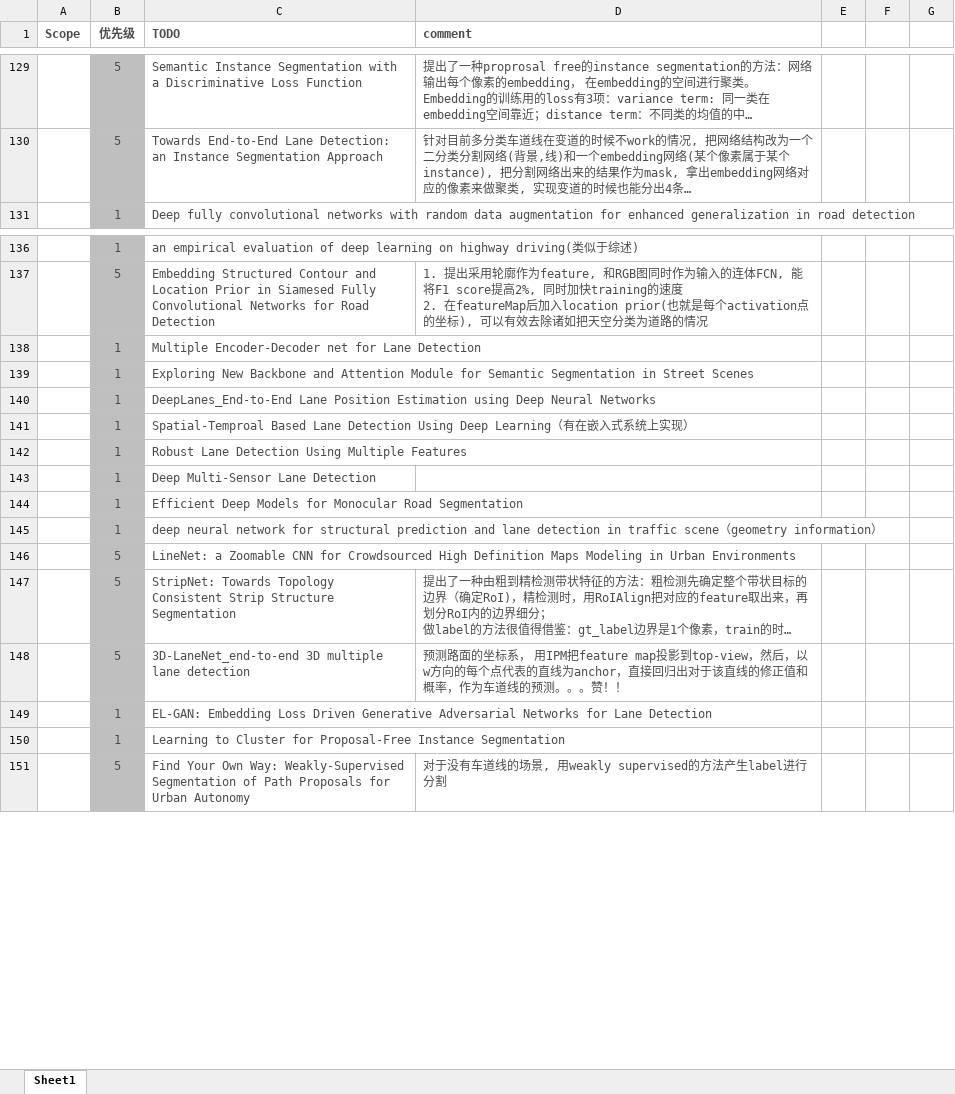
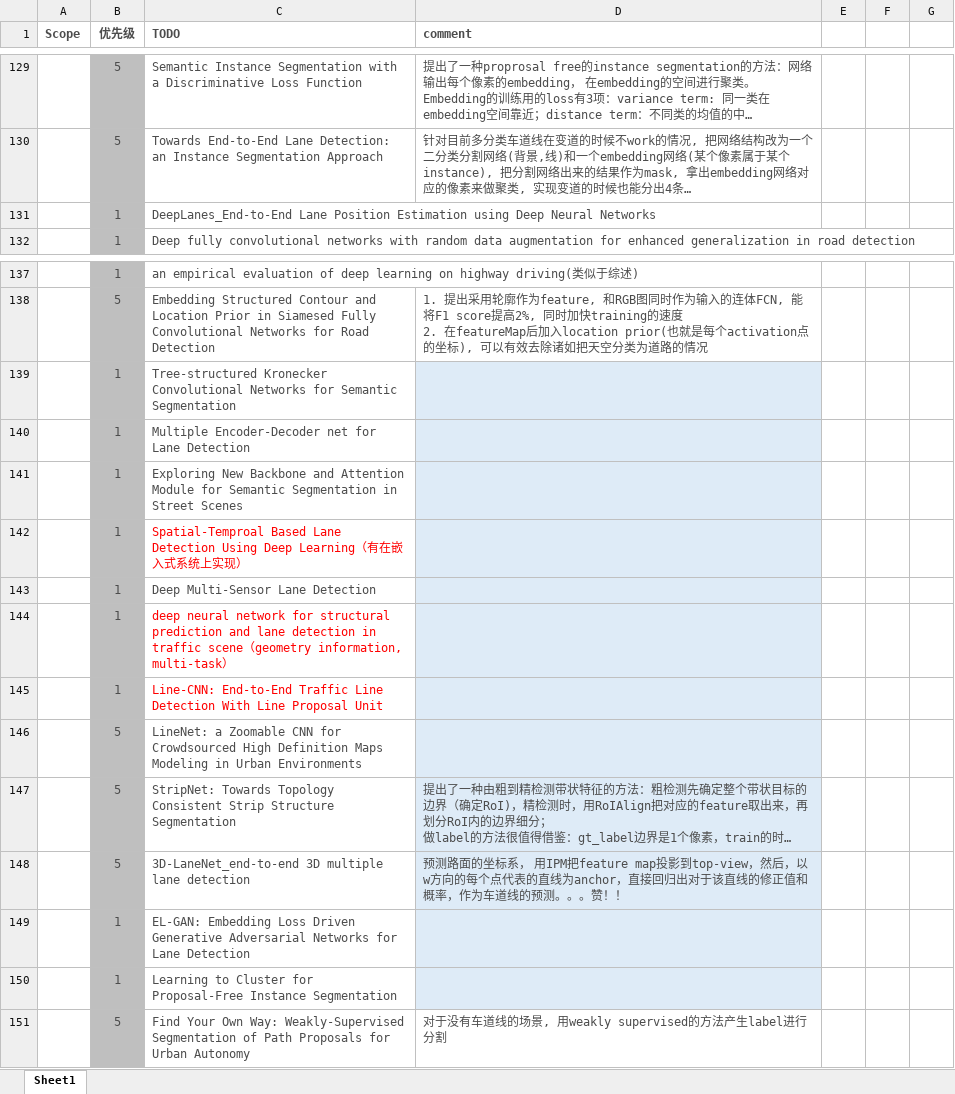
Before and after one commit to youchaoqin/reading_notes, an Excel workbook: reading_note.xlsx, sheet Sheet1, drawn as a sheet; only a part is shown, gaps mark what is left out; long unchanged cells end in …; values as stored, in another font and other column widths than the file's, no borders; conditional formats not drawn; removed rows and columns are numbered as before the commit, all else as after; the diff names each change by its address in the sheet, - before the commit and + after, or states it on an @@ line.

Commit message:
add some papers

```diff
--- a/reading_note.xlsx (sheet Sheet1)
+++ b/reading_note.xlsx (sheet Sheet1)
@@ row 140 moved to row 131: 1 @@
+row 139:  | 1 | Tree-structured Kronecker Convolutional Networks for Semantic Segmentation
-D140:D141 fill: none
+D140:D141 fill: #DEEBF7
-C142 text colour: #4C4C4C
+C142 text colour: #FF0000
-D142 fill: none
+D142 fill: #DEEBF7
-row 142:  | 1 | Robust Lane Detection Using Multiple Features
-D143 fill: none
+D143 fill: #DEEBF7
-row 144:  | 1 | Efficient Deep Models for Monocular Road Segmentation
-C144 (TODO): …（geometry information）
+C144 (TODO): …（geometry information, multi-task）
-C144 text colour: #4C4C4C
+C144 text colour: #FF0000
-D144 fill: none
+D144 fill: #DEEBF7
+row 145:  | 1 | Line-CNN: End-to-End Traffic Line Detection With Line Proposal Unit
-D146:D150 fill: none
+D146:D150 fill: #DEEBF7
```
